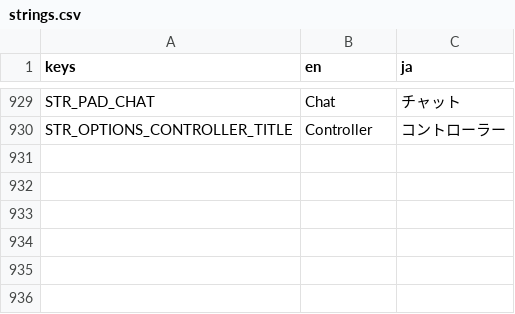
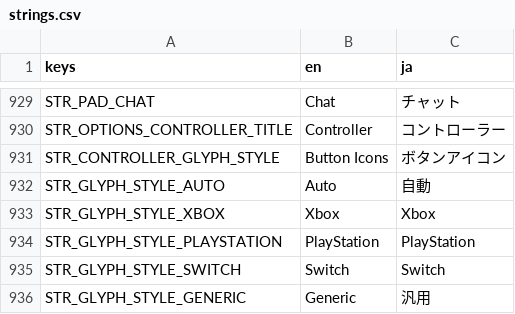
Before and after one commit to hunterdurbin/godzilla-sim, a CSV file: translations/strings.csv, drawn as a sheet; only a part is shown, gaps mark what is left out.

```diff
--- a/translations/strings.csv
+++ b/translations/strings.csv
@@ -982 +982,7 @@ STR_PAD_CHAT,Chat,チャット
 STR_OPTIONS_CONTROLLER_TITLE,Controller,コントローラー
+STR_CONTROLLER_GLYPH_STYLE,Button Icons,ボタンアイコン
+STR_GLYPH_STYLE_AUTO,Auto,自動
+STR_GLYPH_STYLE_XBOX,Xbox,Xbox
+STR_GLYPH_STYLE_PLAYSTATION,PlayStation,PlayStation
+STR_GLYPH_STYLE_SWITCH,Switch,Switch
+STR_GLYPH_STYLE_GENERIC,Generic,汎用
```
Also changed, not shown: 36 other files.
